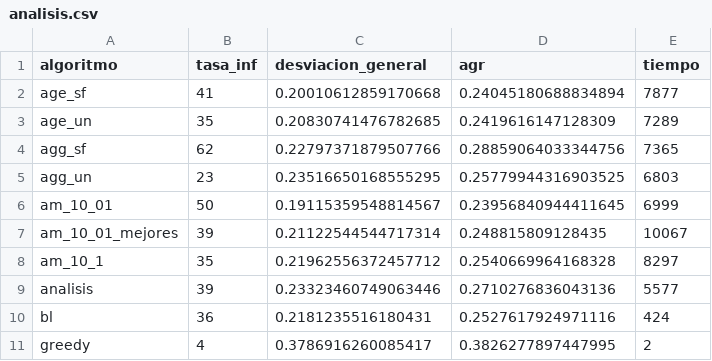
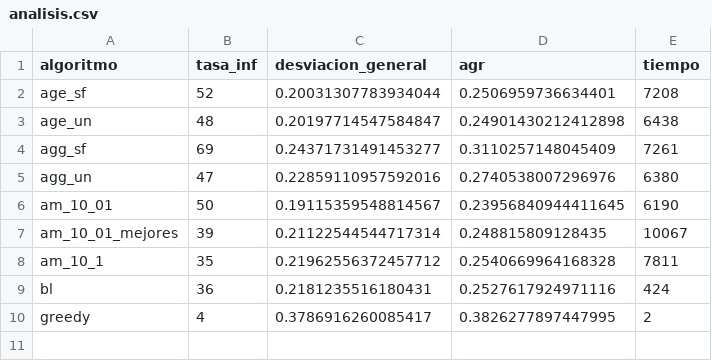
Before and after one commit to Asmilex/Metaheuristicas, a CSV file: data/csv/glass_10/analisis.csv, drawn as a sheet.

```diff
--- a/data/csv/glass_10/analisis.csv
+++ b/data/csv/glass_10/analisis.csv
@@ -1,10 +1,9 @@
 algoritmo,tasa_inf,desviacion_general,agr,tiempo
-age_sf,41,0.20010612859170668,0.24045180688834894,7877
-age_un,35,0.20830741476782685,0.2419616147128309,7289
-agg_sf,62,0.22797371879507766,0.28859064033344756,7365
-agg_un,23,0.23516650168555295,0.25779944316903525,6803
-am_10_01,50,0.19115359548814567,0.23956840944411645,6999
+age_sf,52,0.20031307783934044,0.2506959736634401,7208
+age_un,48,0.20197714547584847,0.24901430212412898,6438
+agg_sf,69,0.24371731491453277,0.3110257148045409,7261
+agg_un,47,0.22859110957592016,0.2740538007296976,6380
+am_10_01,50,0.19115359548814567,0.23956840944411645,6190
 am_10_01_mejores,39,0.21122544544717314,0.248815809128435,10067
-am_10_1,35,0.21962556372457712,0.2540669964168328,8297
-analisis,39,0.23323460749063446,0.2710276836043136,5577
+am_10_1,35,0.21962556372457712,0.2540669964168328,7811
 bl,36,0.2181235516180431,0.2527617924971116,424
```
Also changed, not shown: data/csv/bupa_10/analisis.csv, data/csv/bupa_20/analisis.csv, 36 other files.
